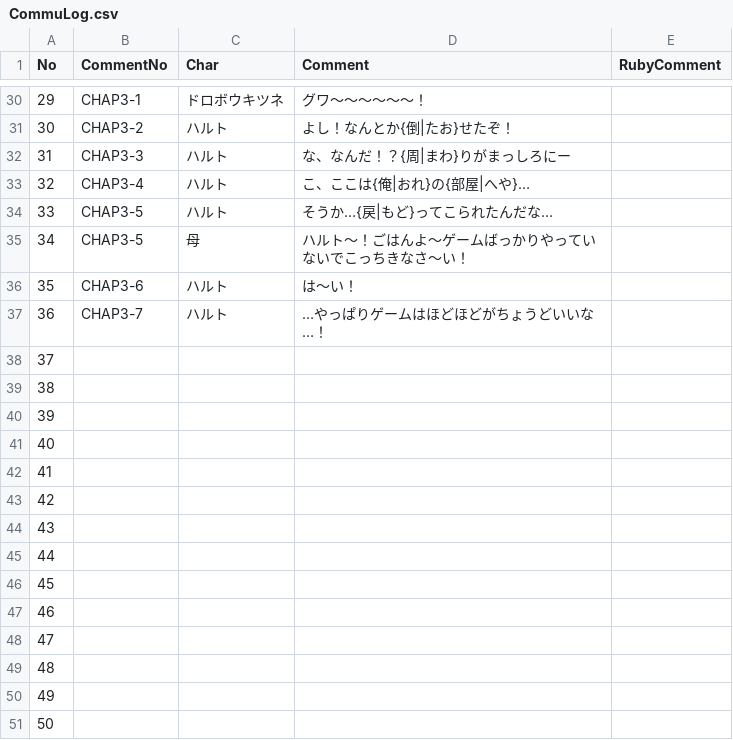
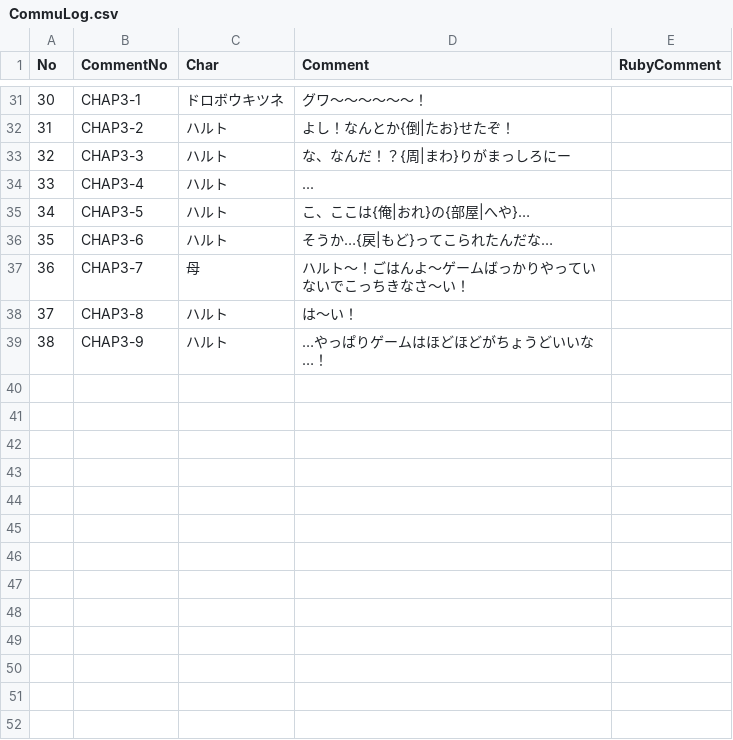
Before and after one commit to manato1201/DCP2, a CSV file: Assets/MyAssets/Resources/CommuLog.csv, drawn as a sheet; only a part is shown, gaps mark what is left out; removed rows and columns are numbered as before the commit, all else as after; the diff covers the shown part only; the diff names each change by its address in the sheet, - before the commit and + after, or states it on an @@ line.

```diff
--- a/Assets/MyAssets/Resources/CommuLog.csv
+++ b/Assets/MyAssets/Resources/CommuLog.csv
@@ column A (No) renumbered between rows 10 and 39 @@
-D34 (Comment): こ、ここは{俺|おれ}の{部屋|へや}…
+D34 (Comment): ...
-D35 (Comment): そうか…{戻|もど}ってこられたんだな…
+D35 (Comment): こ、ここは{俺|おれ}の{部屋|へや}…
+row 36: 35 | CHAP3-6 | ハルト | そうか…{戻|もど}ってこられたんだな…
-B37 (CommentNo): CHAP3-5
+B37 (CommentNo): CHAP3-7
-B38 (CommentNo): CHAP3-6
+B38 (CommentNo): CHAP3-8
-B39 (CommentNo): CHAP3-7
+B39 (CommentNo): CHAP3-9
-row 38: 37
-row 39: 38
-row 40: 39
-row 41: 40
-row 42: 41
-row 43: 42
-row 44: 43
-row 45: 44
-row 46: 45
-row 47: 46
-row 48: 47
-row 49: 48
-row 50: 49
-row 51: 50
```
Also changed, not shown: 1 added row, 75 removed rows and 13 edited cells elsewhere in this file, Assets/MyAssets/Resources/StoryCue.csv, 7 other files.
